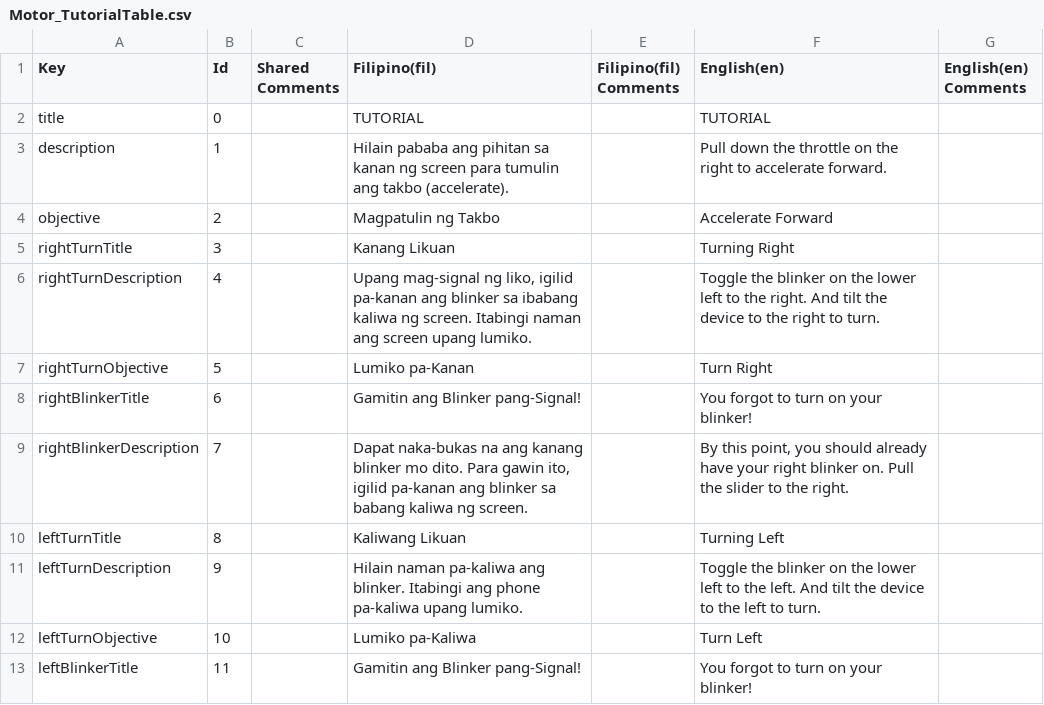
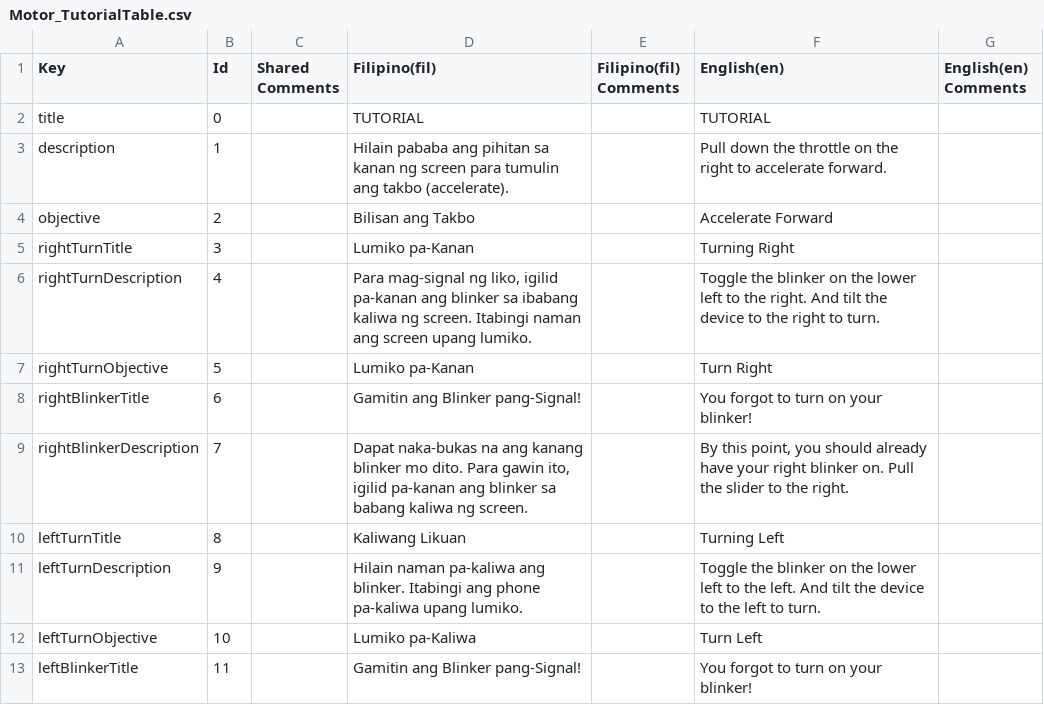
Before and after one commit to VDispo/Metrocycle-2.0, a CSV file: Assets/Localization/Translations (CSVs)/Motor_TutorialTable.csv, drawn as a sheet; only a part is shown.

Commit message:
fix: tutorial text and switch build platform to android

```diff
--- a/Assets/Localization/Translations (CSVs)/Motor_TutorialTable.csv
+++ b/Assets/Localization/Translations (CSVs)/Motor_TutorialTable.csv
@@ -3,5 +3,5 @@ title,0,,TUTORIAL,,TUTORIAL,
 description,1,,Hilain pababa ang pihitan sa kanan ng screen para tumulin ang takbo (accelerate).,,Pull down the throttle on the right to accelerate forward.,
-objective,2,,Magpatulin ng Takbo,,Accelerate Forward,
-rightTurnTitle,3,,Kanang Likuan,,Turning Right,
-rightTurnDescription,4,,"Upang mag-signal ng liko, igilid pa-kanan ang blinker sa ibabang kaliwa ng screen. Itabingi naman ang screen upang lumiko.",,Toggle the blinker on the lower left to the right. And tilt the device to the right to turn.,
+objective,2,,Bilisan ang Takbo,,Accelerate Forward,
+rightTurnTitle,3,,Lumiko pa-Kanan,,Turning Right,
+rightTurnDescription,4,,"Para mag-signal ng liko, igilid pa-kanan ang blinker sa ibabang kaliwa ng screen. Itabingi naman ang screen upang lumiko.",,Toggle the blinker on the lower left to the right. And tilt the device to the right to turn.,
 rightTurnObjective,5,,Lumiko pa-Kanan,,Turn Right,
```
Also changed, not shown: 2 other files.
